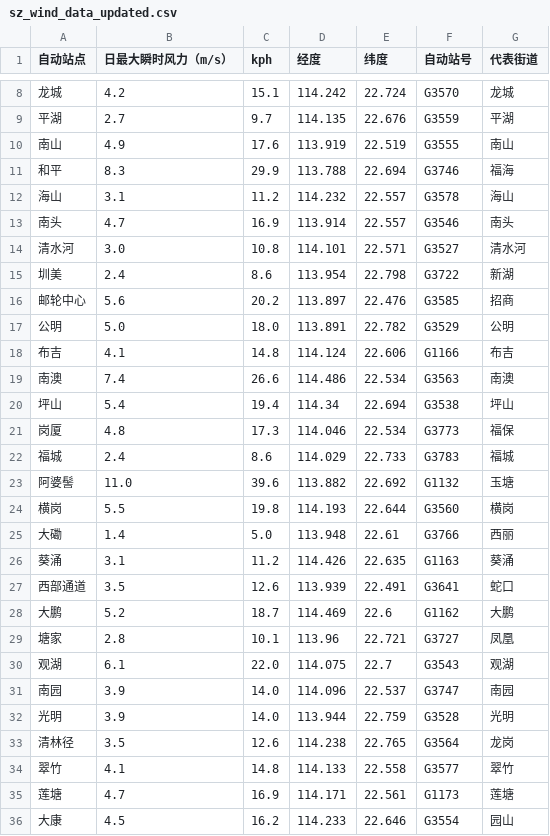
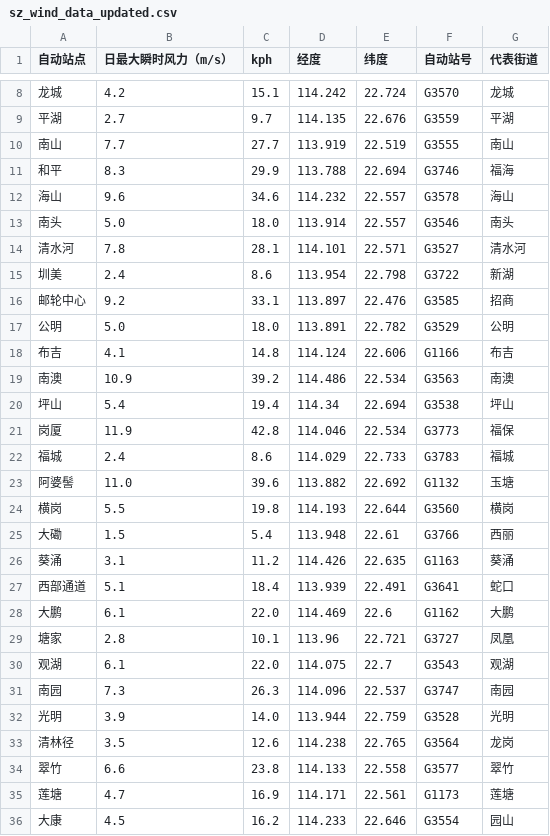
Before and after one commit to HollowXtra/Storm-Inc-Recoded, a CSV file: sz_wind_data_updated.csv, drawn as a sheet; only a part is shown, gaps mark what is left out; the diff covers the shown part only.

```diff
--- a/sz_wind_data_updated.csv
+++ b/sz_wind_data_updated.csv
@@ -9,14 +9,14 @@
 平湖,2.7,9.7,114.135,22.676,G3559,平湖
-南山,4.9,17.6,113.919,22.519,G3555,南山
+南山,7.7,27.7,113.919,22.519,G3555,南山
 和平,8.3,29.9,113.788,22.694,G3746,福海
-海山,3.1,11.2,114.232,22.557,G3578,海山
-南头,4.7,16.9,113.914,22.557,G3546,南头
-清水河,3.0,10.8,114.101,22.571,G3527,清水河
+海山,9.6,34.6,114.232,22.557,G3578,海山
+南头,5.0,18.0,113.914,22.557,G3546,南头
+清水河,7.8,28.1,114.101,22.571,G3527,清水河
 圳美,2.4,8.6,113.954,22.798,G3722,新湖
-邮轮中心,5.6,20.2,113.897,22.476,G3585,招商
+邮轮中心,9.2,33.1,113.897,22.476,G3585,招商
 公明,5.0,18.0,113.891,22.782,G3529,公明
 布吉,4.1,14.8,114.124,22.606,G1166,布吉
-南澳,7.4,26.6,114.486,22.534,G3563,南澳
+南澳,10.9,39.2,114.486,22.534,G3563,南澳
 坪山,5.4,19.4,114.34,22.694,G3538,坪山
-岗厦,4.8,17.3,114.046,22.534,G3773,福保
+岗厦,11.9,42.8,114.046,22.534,G3773,福保
 福城,2.4,8.6,114.029,22.733,G3783,福城
@@ -24,12 +24,12 @@
 横岗,5.5,19.8,114.193,22.644,G3560,横岗
-大磡,1.4,5.0,113.948,22.61,G3766,西丽
+大磡,1.5,5.4,113.948,22.61,G3766,西丽
 葵涌,3.1,11.2,114.426,22.635,G1163,葵涌
-西部通道,3.5,12.6,113.939,22.491,G3641,蛇口
-大鹏,5.2,18.7,114.469,22.6,G1162,大鹏
+西部通道,5.1,18.4,113.939,22.491,G3641,蛇口
+大鹏,6.1,22.0,114.469,22.6,G1162,大鹏
 塘家,2.8,10.1,113.96,22.721,G3727,凤凰
 观湖,6.1,22.0,114.075,22.7,G3543,观湖
-南园,3.9,14.0,114.096,22.537,G3747,南园
+南园,7.3,26.3,114.096,22.537,G3747,南园
 光明,3.9,14.0,113.944,22.759,G3528,光明
 清林径,3.5,12.6,114.238,22.765,G3564,龙岗
-翠竹,4.1,14.8,114.133,22.558,G3577,翠竹
+翠竹,6.6,23.8,114.133,22.558,G3577,翠竹
 莲塘,4.7,16.9,114.171,22.561,G1173,莲塘
```
Also changed, not shown: 10 edited cells elsewhere in this file.
